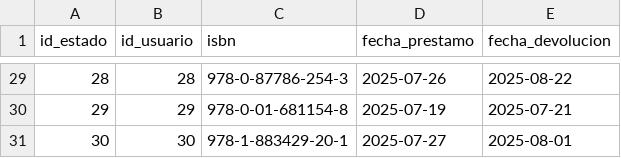
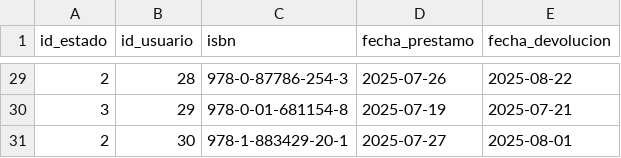
Before and after one commit to JNACHO2001/csv_import, a CSV file: csv/prestamos.csv, drawn as a sheet; only a part is shown, gaps mark what is left out; the diff covers the shown part only.

Commit message:
feat:se reducieron  los estados

```diff
--- a/csv/prestamos.csv
+++ b/csv/prestamos.csv
@@ -29,3 +29,3 @@ id_estado,id_usuario,isbn,fecha_prestamo,fecha_devolucion
-28,28,978-0-87786-254-3,2025-07-26,2025-08-22
-29,29,978-0-01-681154-8,2025-07-19,2025-07-21
-30,30,978-1-883429-20-1,2025-07-27,2025-08-01
+2,28,978-0-87786-254-3,2025-07-26,2025-08-22
+3,29,978-0-01-681154-8,2025-07-19,2025-07-21
+2,30,978-1-883429-20-1,2025-07-27,2025-08-01
```
Also changed, not shown: 26 edited cells elsewhere in this file, 1 other file.
